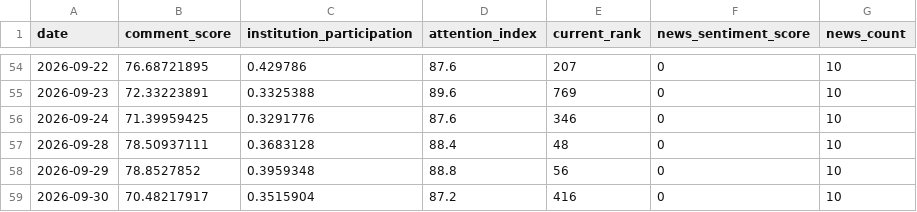
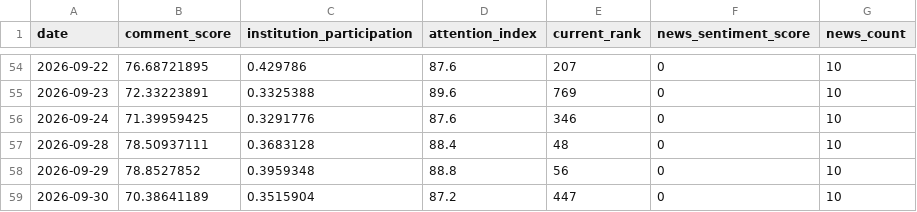
Before and after one commit to shichuhao/sangfor_stock_prediction, a CSV file: data/sentiment.csv, drawn as a sheet; only a part is shown, gaps mark what is left out.

```diff
--- a/data/sentiment.csv
+++ b/data/sentiment.csv
@@ -58,2 +58,2 @@
 2026-09-29,78.8527852,0.3959348,88.8,56,0,10
-2026-09-30,70.48217917,0.3515904,87.2,416,0,10
+2026-09-30,70.38641189,0.3515904,87.2,447,0,10
```
Also changed, not shown: outputs/predictions.csv, 1 other file.
